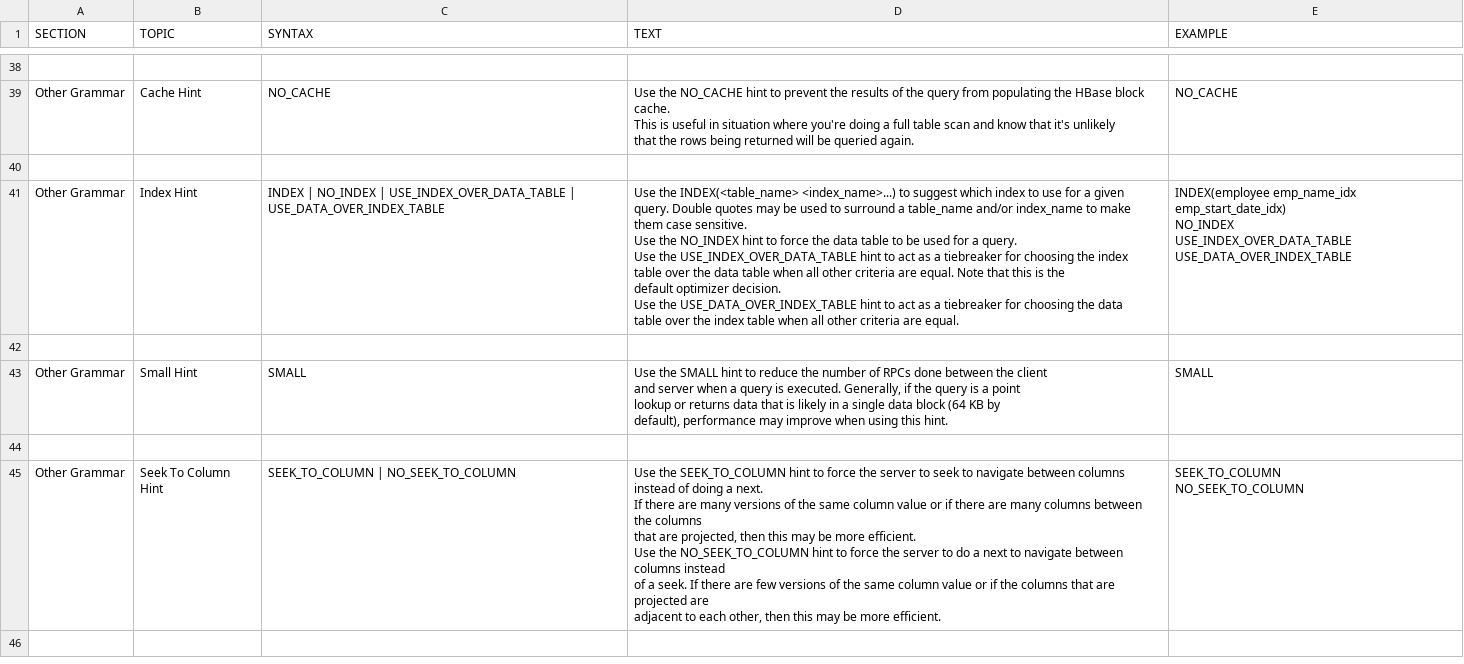
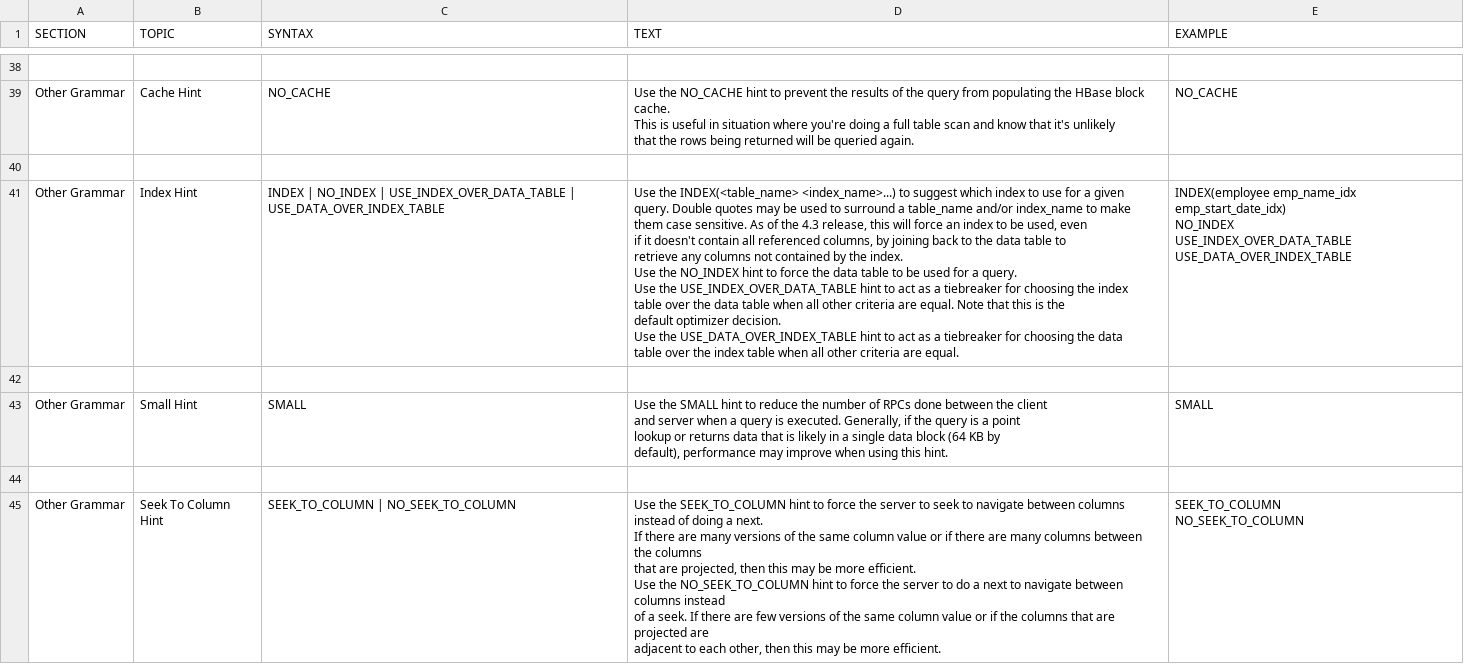
Before and after one commit to apache/phoenix-site, a CSV file: phoenix-docs/src/docsrc/help/phoenix.csv, drawn as a sheet; only a part is shown, gaps mark what is left out; the shorter side is filled out with more unchanged rows; the diff covers the shown part only.

Commit message:
Update docs with functional indexes, index hint, RAND, and ARRAY

```diff
--- a/phoenix-docs/src/docsrc/help/phoenix.csv
+++ b/phoenix-docs/src/docsrc/help/phoenix.csv
@@ -362,24 +364,26 @@ NO_CACHE
 
-"Other Grammar","Index Hint","
-INDEX | NO_INDEX | USE_INDEX_OVER_DATA_TABLE | USE_DATA_OVER_INDEX_TABLE
-","
-Use the INDEX(<table_name> <index_name>...) to suggest which index to use for a given
-query. Double quotes may be used to surround a table_name and/or index_name to make
-them case sensitive.
-
-Use the NO_INDEX hint to force the data table to be used for a query.
-
-Use the USE_INDEX_OVER_DATA_TABLE hint to act as a tiebreaker for choosing the index
-table over the data table when all other criteria are equal. Note that this is the
-default optimizer decision.
-
-Use the USE_DATA_OVER_INDEX_TABLE hint to act as a tiebreaker for choosing the data
-table over the index table when all other criteria are equal.
-
-","
-INDEX(employee emp_name_idx emp_start_date_idx)
-NO_INDEX
-USE_INDEX_OVER_DATA_TABLE
-USE_DATA_OVER_INDEX_TABLE
-"
+"Other Grammar","Index Hint","
+INDEX | NO_INDEX | USE_INDEX_OVER_DATA_TABLE | USE_DATA_OVER_INDEX_TABLE
+","
+Use the INDEX(<table_name> <index_name>...) to suggest which index to use for a given
+query. Double quotes may be used to surround a table_name and/or index_name to make
+them case sensitive. As of the 4.3 release, this will force an index to be used, even
+if it doesn't contain all referenced columns, by joining back to the data table to
+retrieve any columns not contained by the index.
+
+Use the NO_INDEX hint to force the data table to be used for a query.
+
+Use the USE_INDEX_OVER_DATA_TABLE hint to act as a tiebreaker for choosing the index
+table over the data table when all other criteria are equal. Note that this is the
+default optimizer decision.
+
+Use the USE_DATA_OVER_INDEX_TABLE hint to act as a tiebreaker for choosing the data
+table over the index table when all other criteria are equal.
+
+","
+INDEX(employee emp_name_idx emp_start_date_idx)
+NO_INDEX
+USE_INDEX_OVER_DATA_TABLE
+USE_DATA_OVER_INDEX_TABLE
+"
 
```
Also changed, not shown: 8 added rows and 9 edited cells elsewhere in this file, 4 other files.
